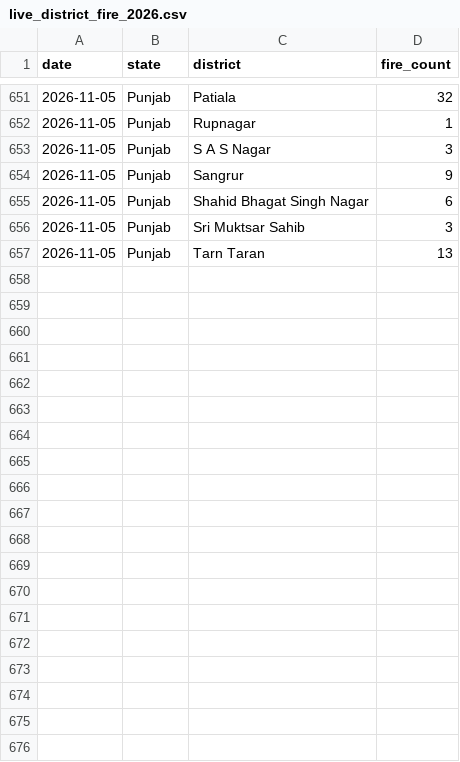
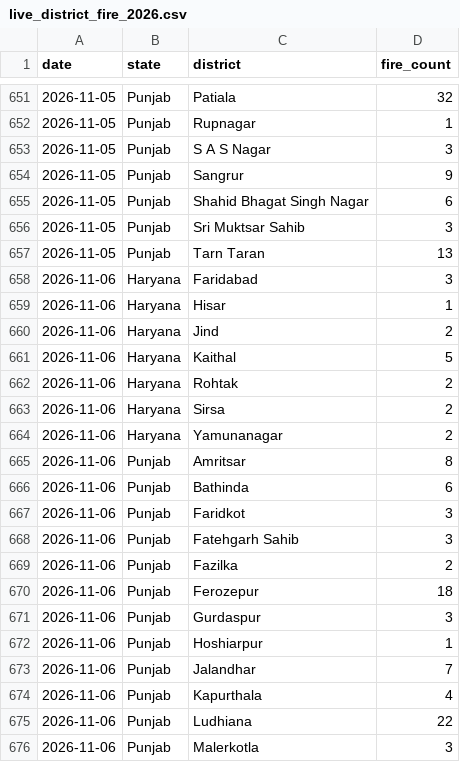
Before and after one commit to Vansh-codi/StubbleAI, a CSV file: data/live/live_district_fire_2026.csv, drawn as a sheet; only a part is shown, gaps mark what is left out; the diff covers the shown part only.

```diff
--- a/data/live/live_district_fire_2026.csv
+++ b/data/live/live_district_fire_2026.csv
@@ -657 +657,20 @@ date,state,district,fire_count
 2026-11-05,Punjab,Tarn Taran,13
+2026-11-06,Haryana,Faridabad,3
+2026-11-06,Haryana,Hisar,1
+2026-11-06,Haryana,Jind,2
+2026-11-06,Haryana,Kaithal,5
+2026-11-06,Haryana,Rohtak,2
+2026-11-06,Haryana,Sirsa,2
+2026-11-06,Haryana,Yamunanagar,2
+2026-11-06,Punjab,Amritsar,8
+2026-11-06,Punjab,Bathinda,6
+2026-11-06,Punjab,Faridkot,3
+2026-11-06,Punjab,Fatehgarh Sahib,3
+2026-11-06,Punjab,Fazilka,2
+2026-11-06,Punjab,Ferozepur,18
+2026-11-06,Punjab,Gurdaspur,3
+2026-11-06,Punjab,Hoshiarpur,1
+2026-11-06,Punjab,Jalandhar,7
+2026-11-06,Punjab,Kapurthala,4
+2026-11-06,Punjab,Ludhiana,22
+2026-11-06,Punjab,Malerkotla,3
```
Also changed, not shown: 9 added rows elsewhere in this file, data/live/live_2026_fire_features.csv, data/live/live_weather_2026.csv, 4 other files.
